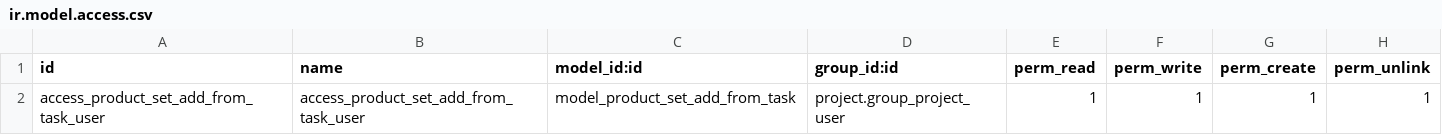
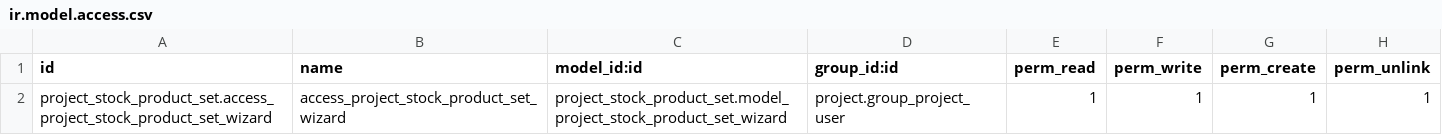
Before and after one commit to Tecnativa/project, a CSV file: project_stock_product_set/security/ir.model.access.csv, drawn as a sheet.

Commit message:
[IMP] project_stock_product_set: Adapt wizard to changes in product_set
Moved some of the logic shared by the wizard defined in the module
sale_product_set to the module product_set so the dependency of
project_stock_product_set should now be on product_set.

```diff
--- a/project_stock_product_set/security/ir.model.access.csv
+++ b/project_stock_product_set/security/ir.model.access.csv
@@ -1,2 +1,2 @@
 id,name,model_id:id,group_id:id,perm_read,perm_write,perm_create,perm_unlink
-access_product_set_add_from_task_user,access_product_set_add_from_task_user,model_product_set_add_from_task,project.group_project_user,1,1,1,1
+project_stock_product_set.access_project_stock_product_set_wizard,access_project_stock_product_set_wizard,project_stock_product_set.model_project_stock_product_set_wizard,project.group_project_user,1,1,1,1
```
Also changed, not shown: 8 other files.
